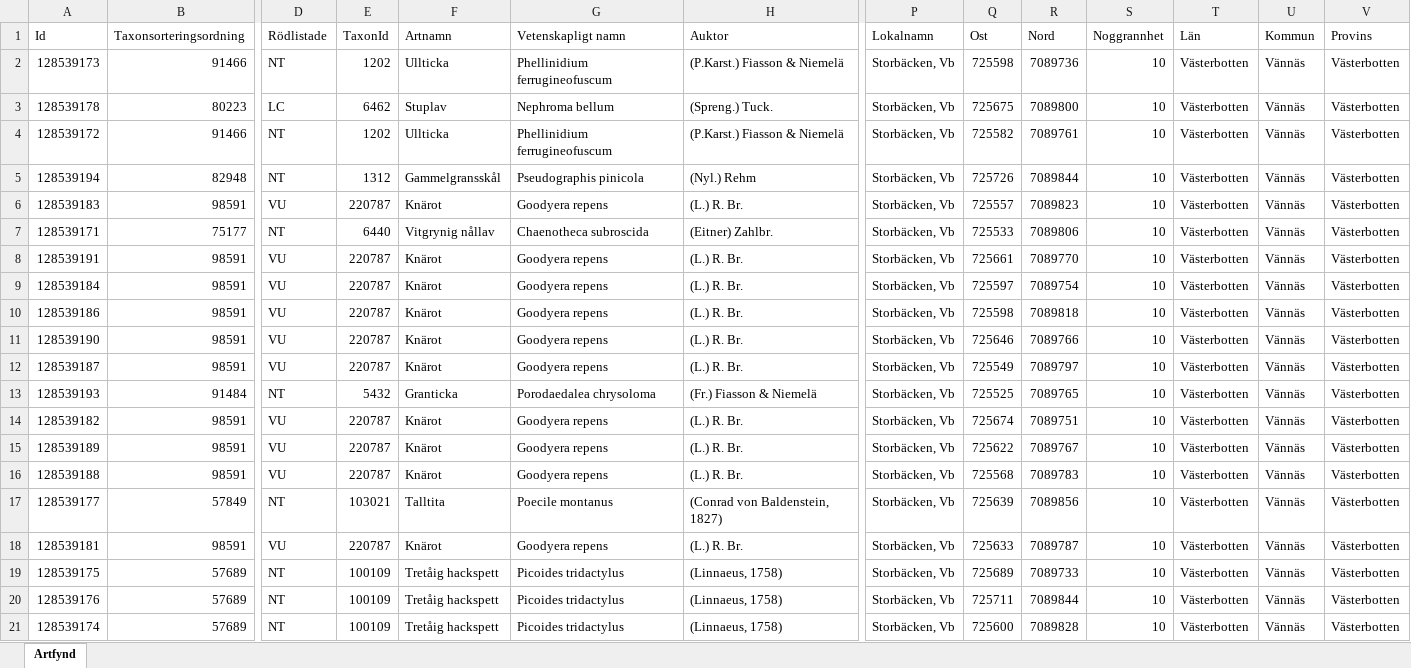
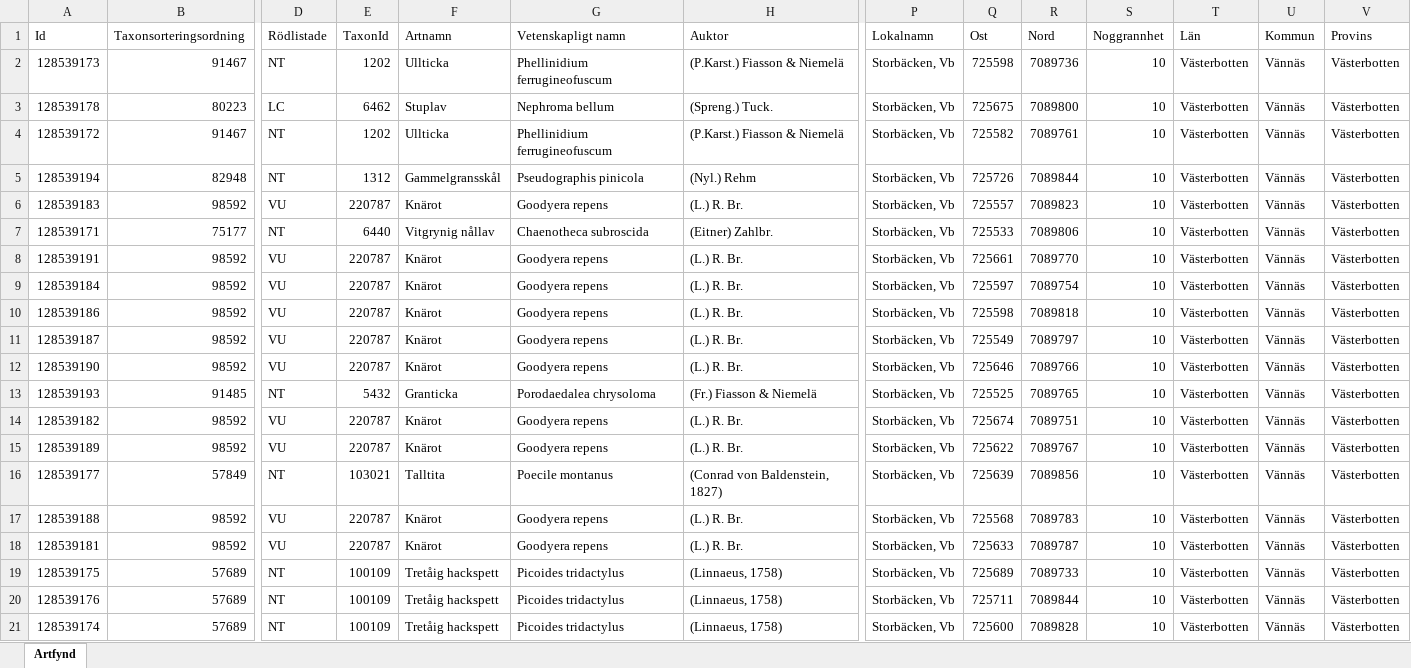
Before and after one commit to klasma/Logging_2460, an Excel workbook: artfynd/A 36342-2021 artfynd.xlsx, sheet Artfynd, drawn as a sheet; only a part is shown, gaps mark what is left out; values as stored, in another font and other column widths than the file's, no borders; removed rows and columns are numbered as before the commit, all else as after; rows hold the shown columns only; the diff names each change by its address in the sheet, - before the commit and + after, or states it on an @@ line.

```diff
--- a/artfynd/A 36342-2021 artfynd.xlsx (sheet Artfynd)
+++ b/artfynd/A 36342-2021 artfynd.xlsx (sheet Artfynd)
-B2 (Taxonsorteringsordning): 91466
+B2 (Taxonsorteringsordning): 91467
-B4 (Taxonsorteringsordning): 91466
+B4 (Taxonsorteringsordning): 91467
-B6 (Taxonsorteringsordning): 98591
+B6 (Taxonsorteringsordning): 98592
-B8:B10 (Taxonsorteringsordning): 98591
+B8:B10 (Taxonsorteringsordning): 98592
-row 11: 128539190 | 98591 | VU | 220787 | Knärot | Goodyera repens | (L.) R. Br. | Storbäcken, Vb | 725646 | 7089766 | 10 | Västerbotten | Vännäs | Västerbotten
-B11 (Taxonsorteringsordning): 98591
+B11 (Taxonsorteringsordning): 98592
+row 12: 128539190 | 98592 | VU | 220787 | Knärot | Goodyera repens | (L.) R. Br. | Storbäcken, Vb | 725646 | 7089766 | 10 | Västerbotten | Vännäs | Västerbotten
-B13 (Taxonsorteringsordning): 91484
+B13 (Taxonsorteringsordning): 91485
-B14:B15 (Taxonsorteringsordning): 98591
+B14:B15 (Taxonsorteringsordning): 98592
-row 16: 128539188 | 98591 | VU | 220787 | Knärot | Goodyera repens | (L.) R. Br. | Storbäcken, Vb | 725568 | 7089783 | 10 | Västerbotten | Vännäs | Västerbotten
+row 17: 128539188 | 98592 | VU | 220787 | Knärot | Goodyera repens | (L.) R. Br. | Storbäcken, Vb | 725568 | 7089783 | 10 | Västerbotten | Vännäs | Västerbotten
-B18 (Taxonsorteringsordning): 98591
+B18 (Taxonsorteringsordning): 98592
```
Also changed, not shown: artfynd/A 19776-2025 artfynd.xlsx, artfynd/A 36333-2025 artfynd.xlsx, 46 other files.
